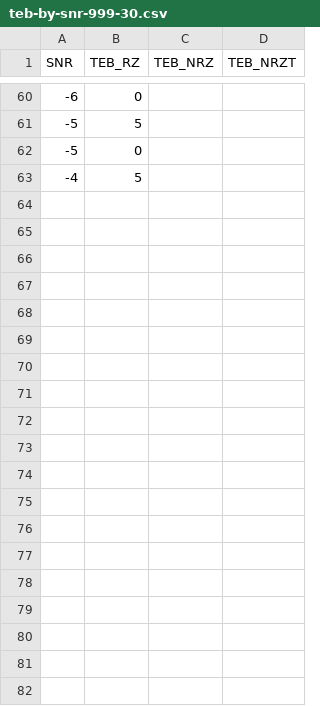
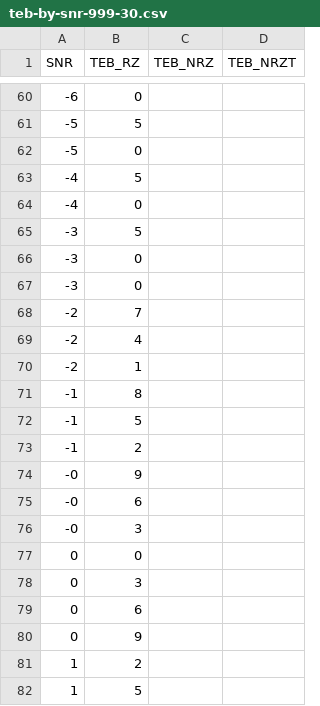
Before and after one commit to sapk-tb/SIT213, a CSV file: data/csv/teb-by-snr-999-30.csv, drawn as a sheet; only a part is shown, gaps mark what is left out; the diff covers the shown part only; the diff names each change by its address in the sheet, - before the commit and + after, or states it on an @@ line.

Commit message:
Update data

```diff
--- a/data/csv/teb-by-snr-999-30.csv
+++ b/data/csv/teb-by-snr-999-30.csv
+row 64: -4 | 0
+row 65: -3 | 5
+row 66: -3 | 0
+row 67: -3 | 0
+row 68: -2 | 7
+row 69: -2 | 4
+row 70: -2 | 1
+row 71: -1 | 8
+row 72: -1 | 5
+row 73: -1 | 2
+row 74: -0 | 9
+row 75: -0 | 6
+row 76: -0 | 3
+row 77: 0 | 0
+row 78: 0 | 3
+row 79: 0 | 6
+row 80: 0 | 9
+row 81: 1 | 2
+row 82: 1 | 5
```
Also changed, not shown: 14 added rows elsewhere in this file, 19 other files.
